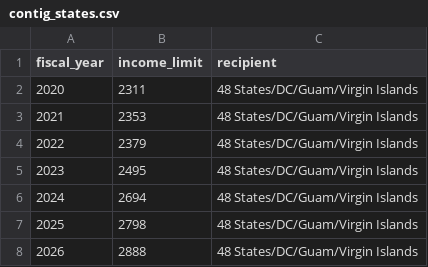
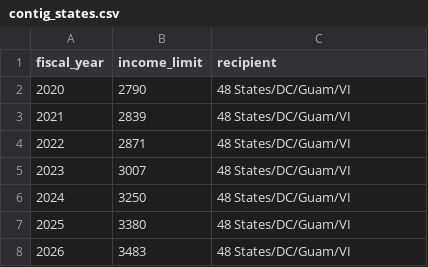
Before and after one commit to ENG498-JCDD/Team3, a CSV file: src/data/usda/contig_states.csv, drawn as a sheet.

```diff
--- a/src/data/usda/contig_states.csv
+++ b/src/data/usda/contig_states.csv
@@ -1,8 +1,8 @@
 fiscal_year,income_limit,recipient
-2020,2311,48 States/DC/Guam/Virgin Islands
-2021,2353,48 States/DC/Guam/Virgin Islands
-2022,2379,48 States/DC/Guam/Virgin Islands
-2023,2495,48 States/DC/Guam/Virgin Islands
-2024,2694,48 States/DC/Guam/Virgin Islands
-2025,2798,48 States/DC/Guam/Virgin Islands
-2026,2888,48 States/DC/Guam/Virgin Islands
+2020,2790,48 States/DC/Guam/VI
+2021,2839,48 States/DC/Guam/VI
+2022,2871,48 States/DC/Guam/VI
+2023,3007,48 States/DC/Guam/VI
+2024,3250,48 States/DC/Guam/VI
+2025,3380,48 States/DC/Guam/VI
+2026,3483,48 States/DC/Guam/VI
```
Also changed, not shown: 3 other files.
